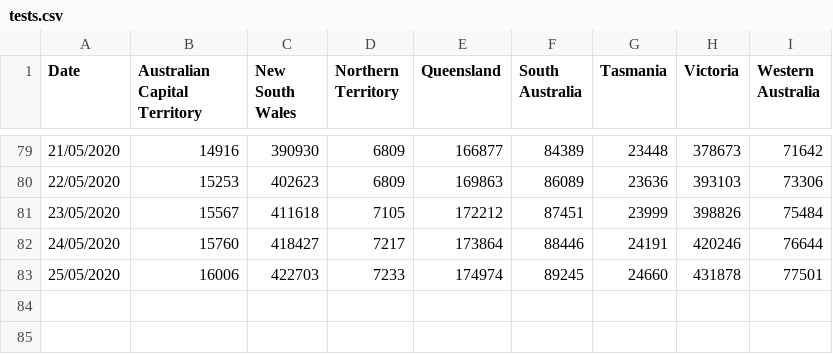
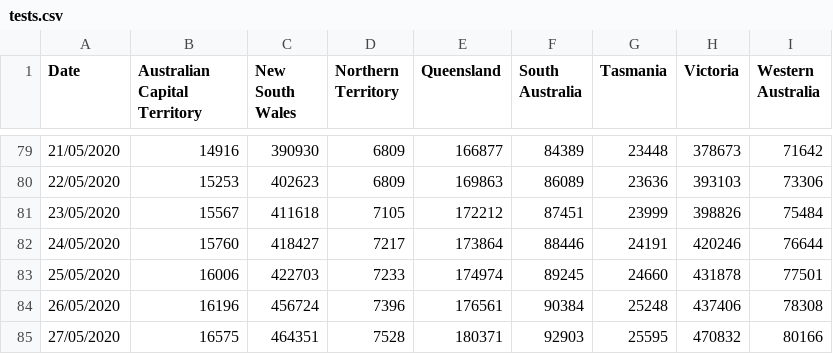
Before and after one commit to rayshell-sudo/covid19, a CSV file: tests.csv, drawn as a sheet; only a part is shown, gaps mark what is left out; the diff names each change by its address in the sheet, - before the commit and + after, or states it on an @@ line.

Commit message:
Update tests.csv

```diff
--- a/tests.csv
+++ b/tests.csv
+row 84: 26/05/2020 | 16196 | 456724 | 7396 | 176561 | 90384 | 25248 | 437406 | 78308
+row 85: 27/05/2020 | 16575 | 464351 | 7528 | 180371 | 92903 | 25595 | 470832 | 80166
```
